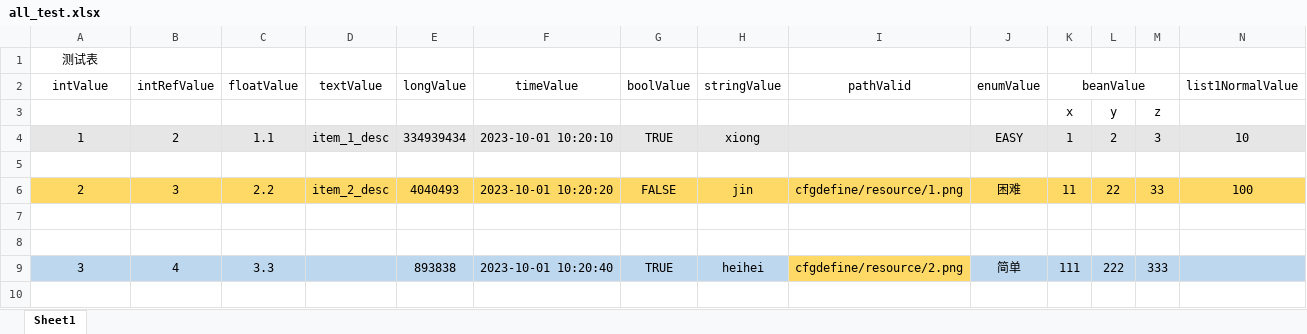
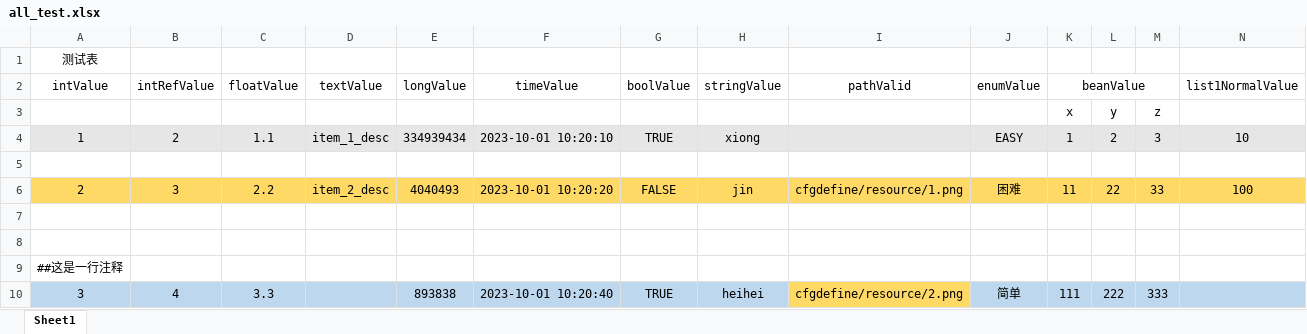
Before and after one commit to xionglailea/GameConfigGen, an Excel workbook: cfgdefine/test5/all_test.xlsx, sheet Sheet1, drawn as a sheet; only a part is shown; values as stored, in another font and other column widths than the file's, no borders; rows hold the shown columns only; the diff names each change by its address in the sheet, - before the commit and + after, or states it on an @@ line.

```diff
--- a/cfgdefine/test5/all_test.xlsx (sheet Sheet1)
+++ b/cfgdefine/test5/all_test.xlsx (sheet Sheet1)
+row 9: ##这是一行注释
```
Also changed, not shown: 3 other files.
